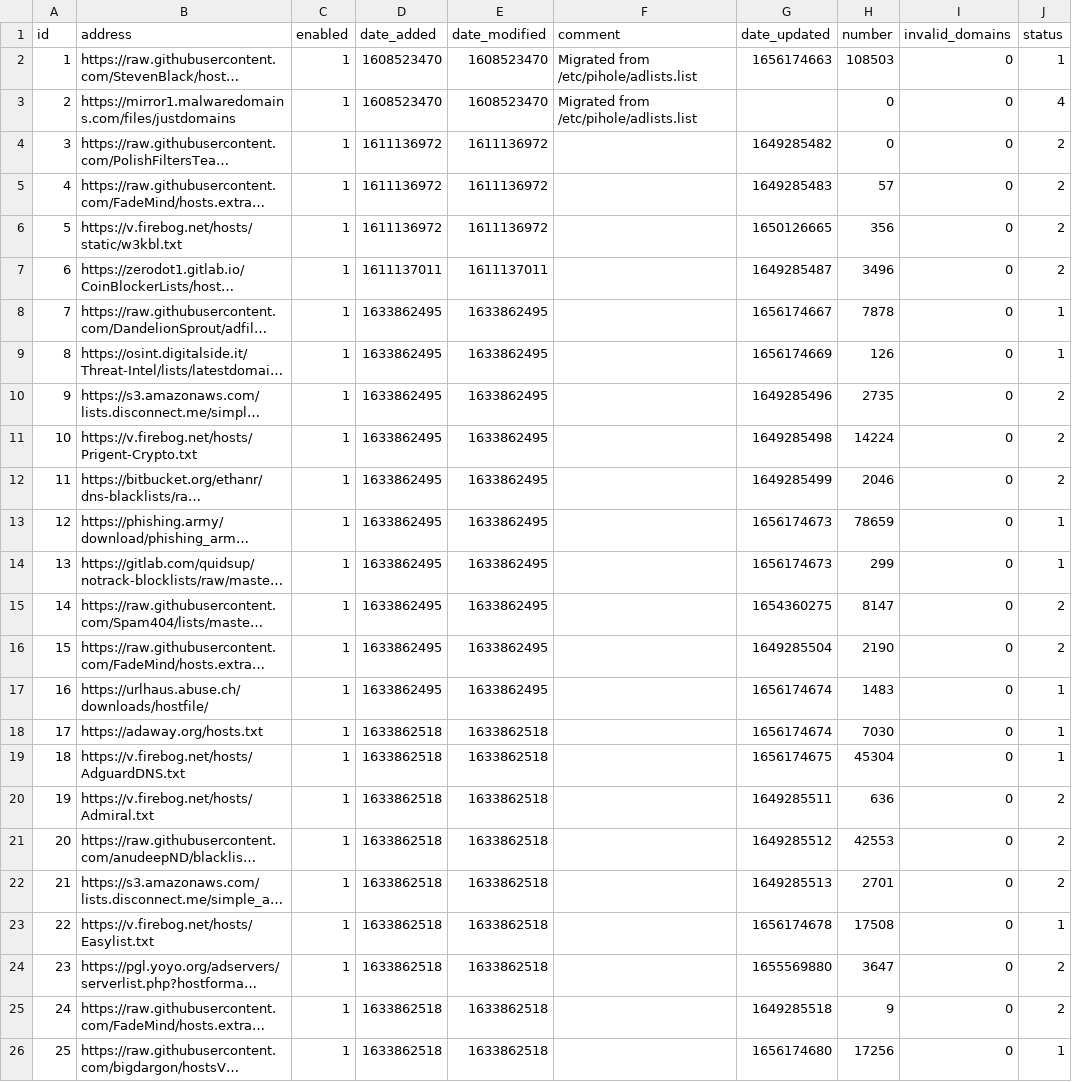
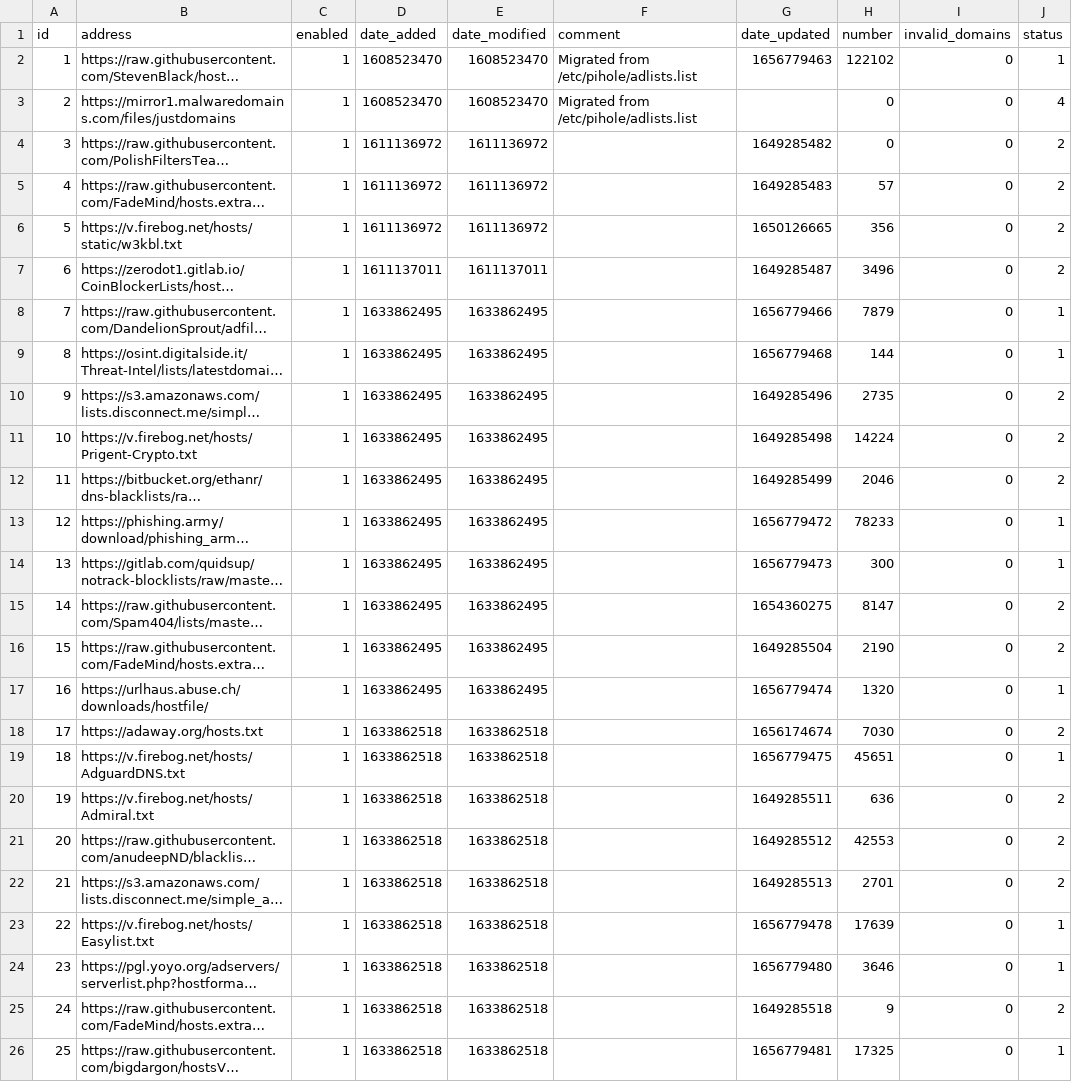
Before and after one commit to cd-nz/my-pihole-lists, a CSV file: adlist.csv, drawn as a sheet; long unchanged cells end in …; the diff names each change by its address in the sheet, - before the commit and + after, or states it on an @@ line.

Commit message:
Updated July  3, 2022  4:40am

```diff
--- a/adlist.csv
+++ b/adlist.csv
-G2 (date_updated): 1656174663
+G2 (date_updated): 1656779463
-H2 (number): 108503
+H2 (number): 122102
-G8 (date_updated): 1656174667
+G8 (date_updated): 1656779466
-H8 (number): 7878
+H8 (number): 7879
-G9 (date_updated): 1656174669
+G9 (date_updated): 1656779468
-H9 (number): 126
+H9 (number): 144
-G13 (date_updated): 1656174673
+G13 (date_updated): 1656779472
-H13 (number): 78659
+H13 (number): 78233
-G14 (date_updated): 1656174673
+G14 (date_updated): 1656779473
-H14 (number): 299
+H14 (number): 300
-G17 (date_updated): 1656174674
+G17 (date_updated): 1656779474
-H17 (number): 1483
+H17 (number): 1320
-J18 (status): 1
+J18 (status): 2
-G19 (date_updated): 1656174675
+G19 (date_updated): 1656779475
-H19 (number): 45304
+H19 (number): 45651
-G23 (date_updated): 1656174678
+G23 (date_updated): 1656779478
-H23 (number): 17508
+H23 (number): 17639
-G24 (date_updated): 1655569880
+G24 (date_updated): 1656779480
-H24 (number): 3647
+H24 (number): 3646
-J24 (status): 2
+J24 (status): 1
-G26 (date_updated): 1656174680
+G26 (date_updated): 1656779481
-H26 (number): 17256
+H26 (number): 17325
```
